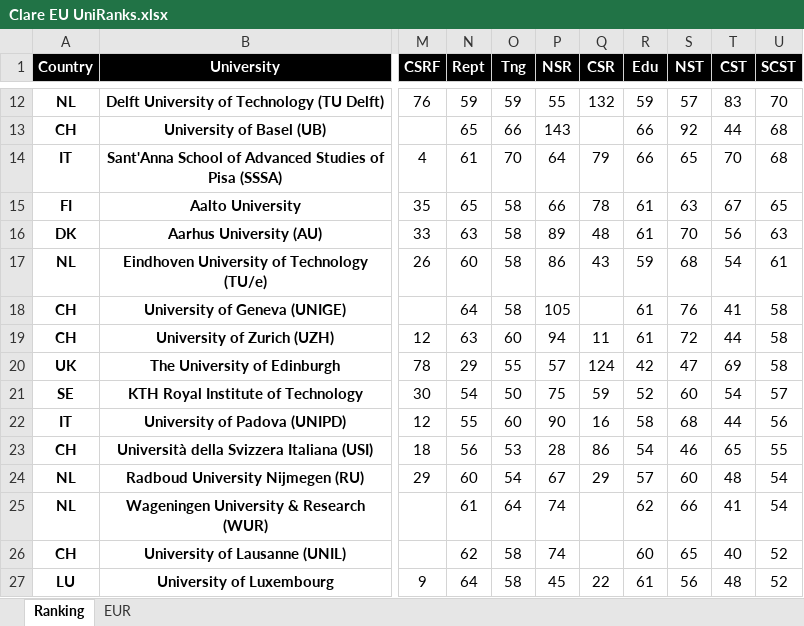
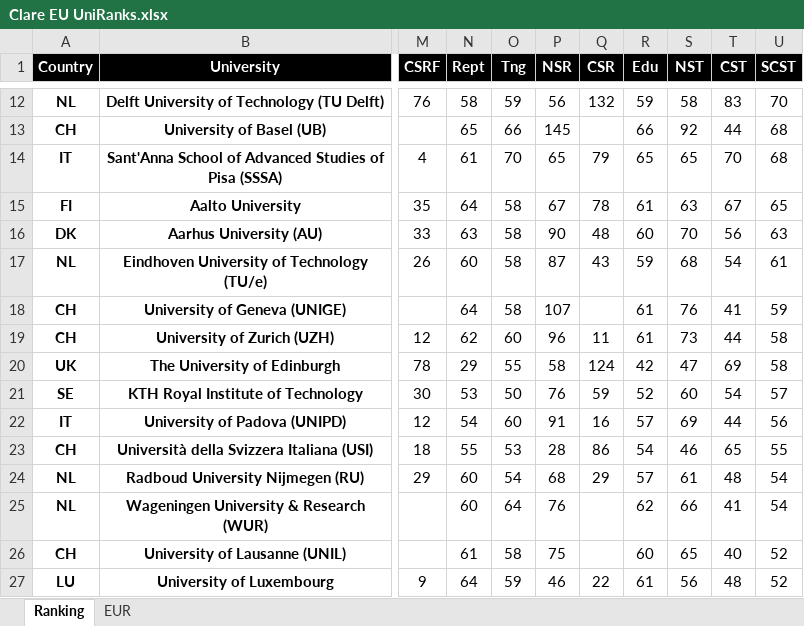
Before and after one commit to clareClaymore2001/EU.UniRanks, an Excel workbook: Clare EU UniRanks.xlsx, sheet Ranking, drawn as a sheet; only a part is shown, gaps mark what is left out; values as stored, in another font and other column widths than the file's, no borders; table styles not drawn; the diff covers the shown part only; the diff names each change by its address in the sheet, - before the commit and + after, or states it on an @@ line.

Commit message:
更新 README | 新增芬兰 2 所院校 | 总共 112 所院校
Nature Index、CS Rankings 和汇率均取编辑时最新

Åbo Akademi University：
https://www.abo.fi/wp-content/uploads/2023/06/abo-akademis-verksamhetsberattelse-och-bokslut-2022.pdf

Lappeenranta University of Technology (LUT)：
https://www.lut.fi/sites/default/files/media/documents/LUT-tilinpaatos-ja-toimintakertomus-2022.pdf
https://www.lut.fi/en/about-us/introducing-university/key-facts-and-figures

```diff
--- a/Clare EU UniRanks.xlsx (sheet Ranking)
+++ b/Clare EU UniRanks.xlsx (sheet Ranking)
-N12 (Rept): 59
+N12 (Rept): 58
-P12 (NSR): 55
+P12 (NSR): 56
-S12 (NST): 57
+S12 (NST): 58
-P13 (NSR): 143
+P13 (NSR): 145
-P14 (NSR): 64
+P14 (NSR): 65
-R14 (Edu): 66
+R14 (Edu): 65
-N15 (Rept): 65
+N15 (Rept): 64
-P15 (NSR): 66
+P15 (NSR): 67
-P16 (NSR): 89
+P16 (NSR): 90
-R16 (Edu): 61
+R16 (Edu): 60
-P17 (NSR): 86
+P17 (NSR): 87
-P18 (NSR): 105
+P18 (NSR): 107
-U18 (SCST): 58
+U18 (SCST): 59
-N19 (Rept): 63
+N19 (Rept): 62
-P19 (NSR): 94
+P19 (NSR): 96
-S19 (NST): 72
+S19 (NST): 73
-P20 (NSR): 57
+P20 (NSR): 58
-N21 (Rept): 54
+N21 (Rept): 53
-P21 (NSR): 75
+P21 (NSR): 76
-N22 (Rept): 55
+N22 (Rept): 54
-P22 (NSR): 90
+P22 (NSR): 91
-R22 (Edu): 58
+R22 (Edu): 57
-S22 (NST): 68
+S22 (NST): 69
-N23 (Rept): 56
+N23 (Rept): 55
-P24 (NSR): 67
+P24 (NSR): 68
-S24 (NST): 60
+S24 (NST): 61
-N25 (Rept): 61
+N25 (Rept): 60
-P25 (NSR): 74
+P25 (NSR): 76
-N26 (Rept): 62
+N26 (Rept): 61
-P26 (NSR): 74
+P26 (NSR): 75
-O27 (Tng): 58
+O27 (Tng): 59
-P27 (NSR): 45
+P27 (NSR): 46
```
Also changed, not shown: 12 added rows, 10 removed rows, 5 moved rows and 100 edited cells elsewhere in this sheet, formulas that keep their value, 2 other files.
